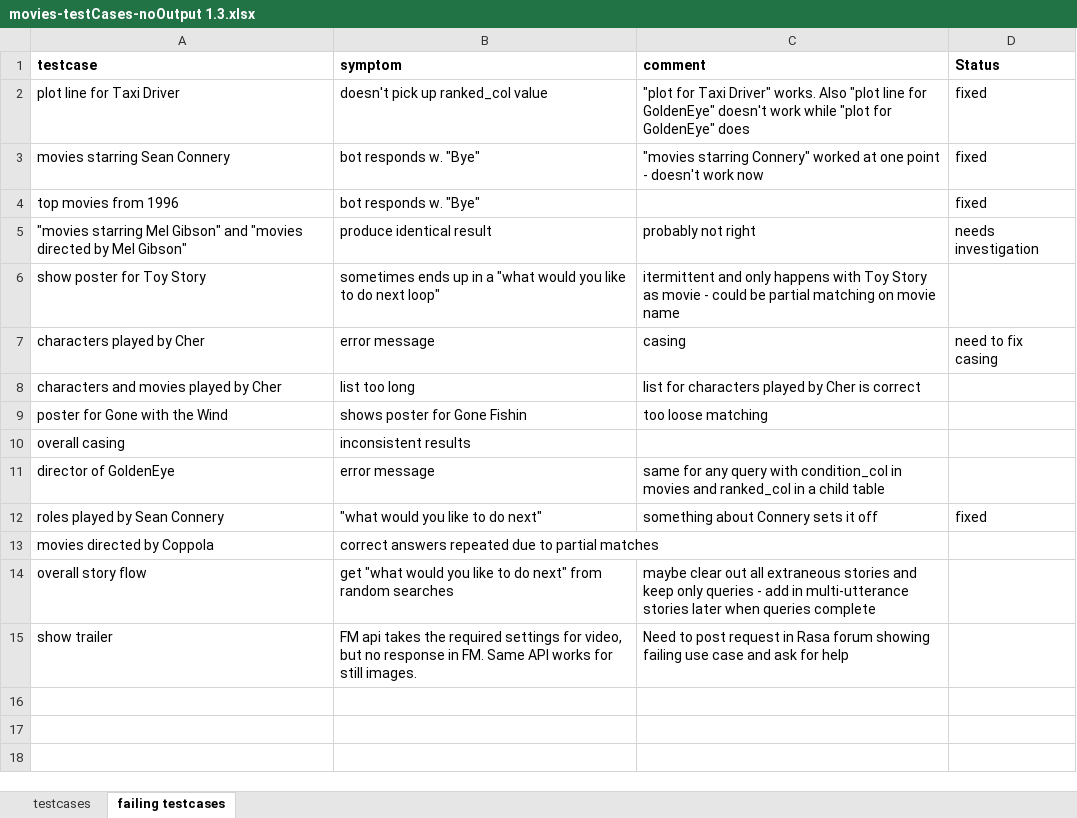
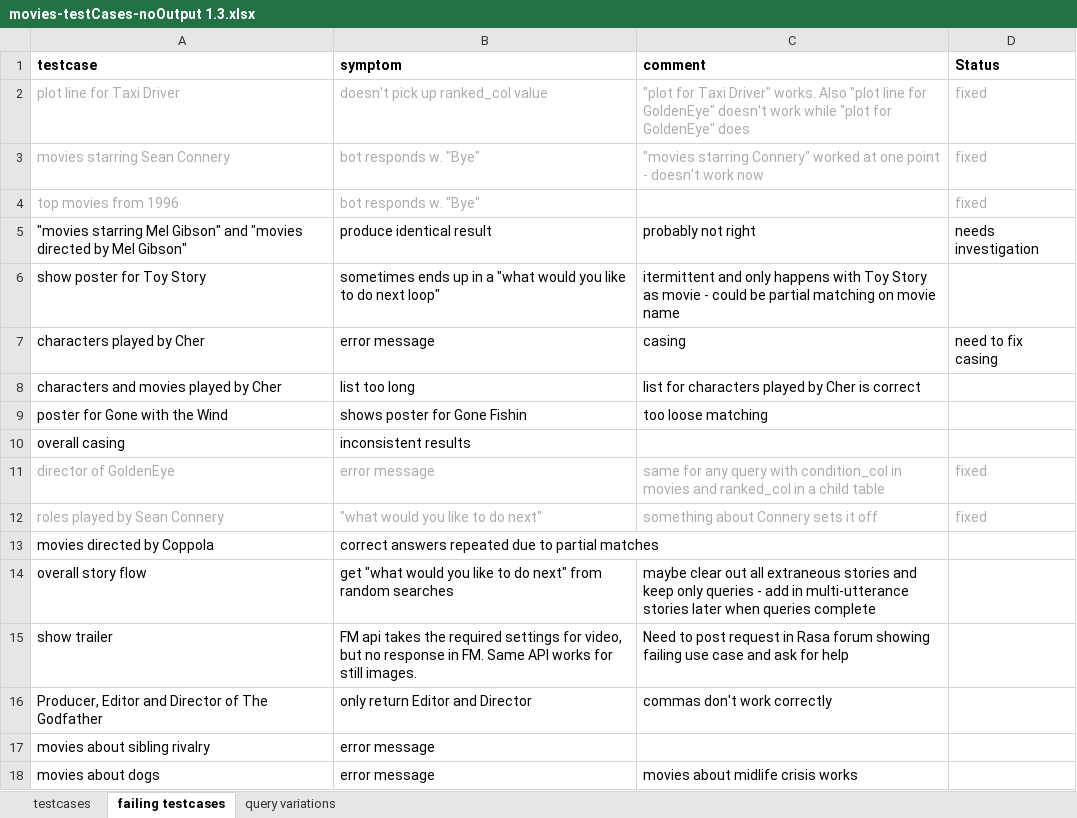
Before and after one commit to ryanmark1867/chatbot, an Excel workbook: testcases/movies-testCases-noOutput 1.3.xlsx, sheet failing testcases, drawn as a sheet; values as stored, in another font and other column widths than the file's, no borders; the diff names each change by its address in the sheet, - before the commit and + after, or states it on an @@ line.

```diff
--- a/testcases/movies-testCases-noOutput 1.3.xlsx (sheet failing testcases)
+++ b/testcases/movies-testCases-noOutput 1.3.xlsx (sheet failing testcases)
+sheet tab: query variations
-A2:D3 text colour: black
+A2:D3 text colour: #AFABAB
-A4:B4 text colour: black
+A4:B4 text colour: #AFABAB
-D4 text colour: black
+D4 text colour: #AFABAB
-A11:C11 text colour: black
+A11:C11 text colour: #AFABAB
-D11 (Status): (empty)
+D11 (Status): fixed
-A12:D12 text colour: black
+A12:D12 text colour: #AFABAB
+row 16: Producer, Editor and Director of The Godfather | only return Editor and Director | commas don't work correctly
+row 17: movies about sibling rivalry | error message
+row 18: movies about dogs | error message | movies about midlife crisis works
```
